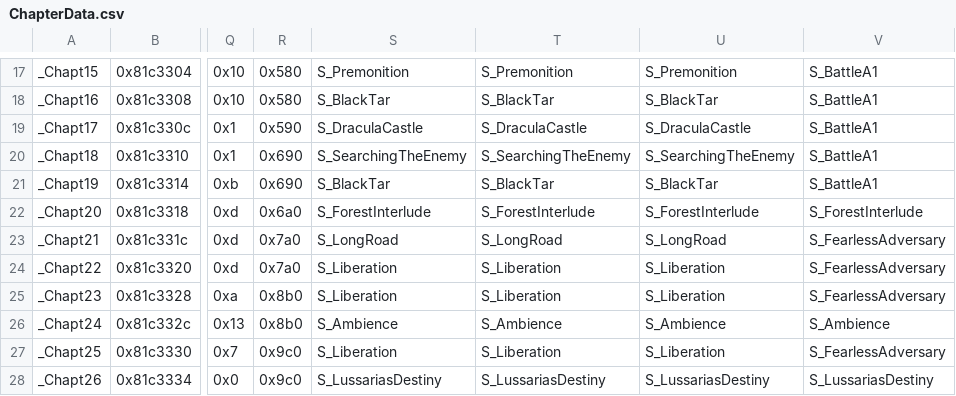
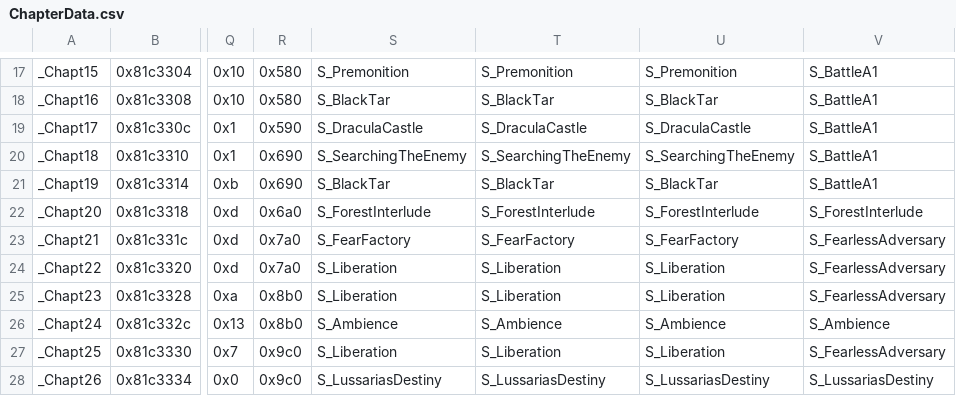
Before and after one commit to Retina1/TMGC_Buildfiles, a CSV file: Tables/NightmareModules/ChapterData/ChapterData.csv, drawn as a sheet; only a part is shown, gaps mark what is left out; the diff names each change by its address in the sheet, - before the commit and + after, or states it on an @@ line.

```diff
--- a/Tables/NightmareModules/ChapterData/ChapterData.csv
+++ b/Tables/NightmareModules/ChapterData/ChapterData.csv
-S23: S_LongRoad
+S23: S_FearFactory
-T23: S_LongRoad
+T23: S_FearFactory
-U23: S_LongRoad
+U23: S_FearFactory
```
Also changed, not shown: Tables/NightmareModules/CharactersClasses/ClassTable.csv, Tables/NightmareModules/Misc/Sound Room Editor.csv, 29 other files.
